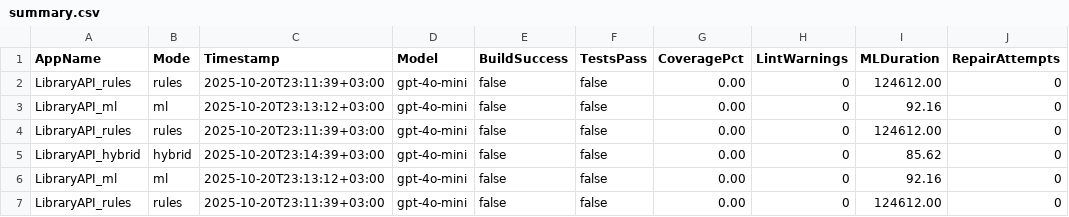
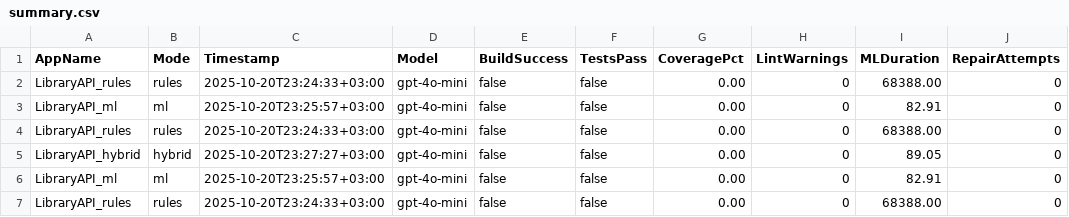
Before and after one commit to eif-courses/hlabgen, a CSV file: experiments/logs/summary.csv, drawn as a sheet.

```diff
--- a/experiments/logs/summary.csv
+++ b/experiments/logs/summary.csv
@@ -1,7 +1,7 @@
 AppName,Mode,Timestamp,Model,BuildSuccess,TestsPass,CoveragePct,LintWarnings,MLDuration,RepairAttempts
-LibraryAPI_rules,rules,2025-10-20T23:11:39+03:00,gpt-4o-mini,false,false,0.00,0,124612.00,0
-LibraryAPI_ml,ml,2025-10-20T23:13:12+03:00,gpt-4o-mini,false,false,0.00,0,92.16,0
-LibraryAPI_rules,rules,2025-10-20T23:11:39+03:00,gpt-4o-mini,false,false,0.00,0,124612.00,0
-LibraryAPI_hybrid,hybrid,2025-10-20T23:14:39+03:00,gpt-4o-mini,false,false,0.00,0,85.62,0
-LibraryAPI_ml,ml,2025-10-20T23:13:12+03:00,gpt-4o-mini,false,false,0.00,0,92.16,0
-LibraryAPI_rules,rules,2025-10-20T23:11:39+03:00,gpt-4o-mini,false,false,0.00,0,124612.00,0
+LibraryAPI_rules,rules,2025-10-20T23:24:33+03:00,gpt-4o-mini,false,false,0.00,0,68388.00,0
+LibraryAPI_ml,ml,2025-10-20T23:25:57+03:00,gpt-4o-mini,false,false,0.00,0,82.91,0
+LibraryAPI_rules,rules,2025-10-20T23:24:33+03:00,gpt-4o-mini,false,false,0.00,0,68388.00,0
+LibraryAPI_hybrid,hybrid,2025-10-20T23:27:27+03:00,gpt-4o-mini,false,false,0.00,0,89.05,0
+LibraryAPI_ml,ml,2025-10-20T23:25:57+03:00,gpt-4o-mini,false,false,0.00,0,82.91,0
+LibraryAPI_rules,rules,2025-10-20T23:24:33+03:00,gpt-4o-mini,false,false,0.00,0,68388.00,0
```
Also changed, not shown: 20 other files.
